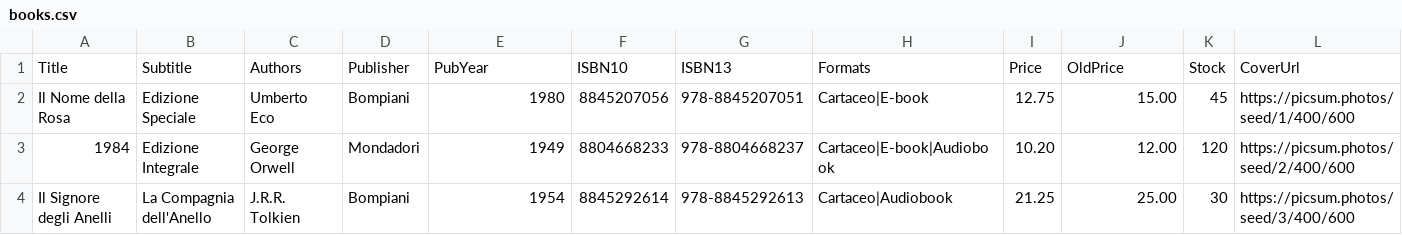
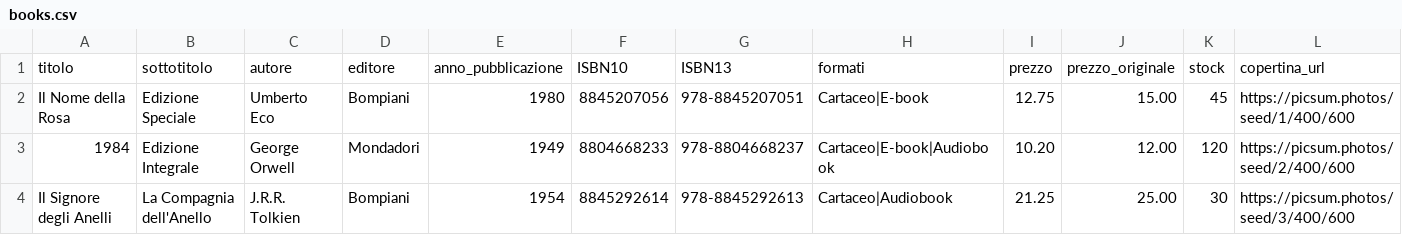
Before and after one commit to Seraph63/bookstore, a CSV file: backend/src/main/resources/books.csv, drawn as a sheet; only a part is shown; removed rows and columns are numbered as before the commit, all else as after; rows hold the shown columns only; the diff names each change by its address in the sheet, - before the commit and + after, or states it on an @@ line.

Commit message:
feat: Refactor data initialization and import services
- Moved user initialization logic to UserImportService for better separation of concerns.
- Created BookImportService to handle CSV parsing and book data import.
- Updated DataInitializer to utilize the new services.
- Changed book and user model fields to Italian naming conventions.
- Updated application properties to manage database schema initialization.
- Added schema.sql for database structure definition.
- Implemented frontend login and profile pages with user session management.
- Added middleware for authentication checks on protected routes.
- Enhanced tests for user and book repositories, including login functionality.

```diff
--- a/backend/src/main/resources/books.csv
+++ b/backend/src/main/resources/books.csv
-row 1: Title | Subtitle | Authors | Publisher | PubYear | ISBN10 | ISBN13 | Formats | Price | OldPrice | Stock | CoverUrl
+row 1: titolo | sottotitolo | autore | editore | anno_pubblicazione | ISBN10 | ISBN13 | formati | prezzo | prezzo_originale | stock | copertina_url
```
Also changed, not shown: 19 other files.
